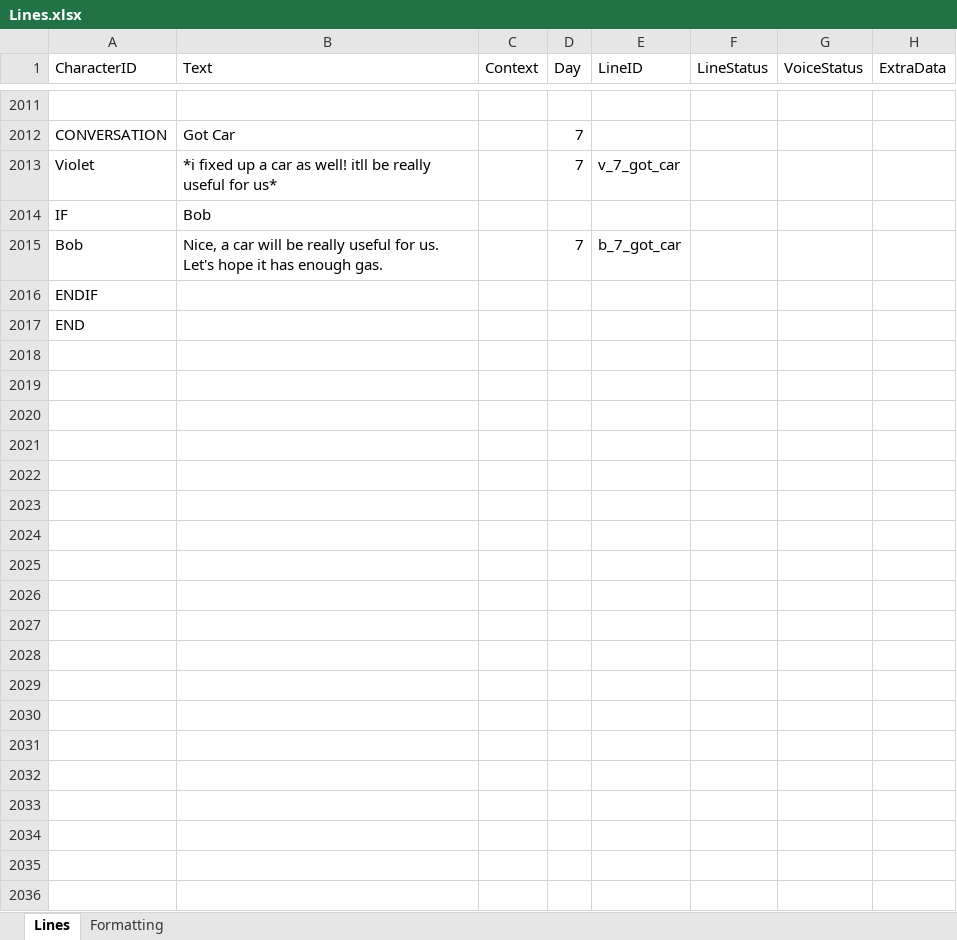
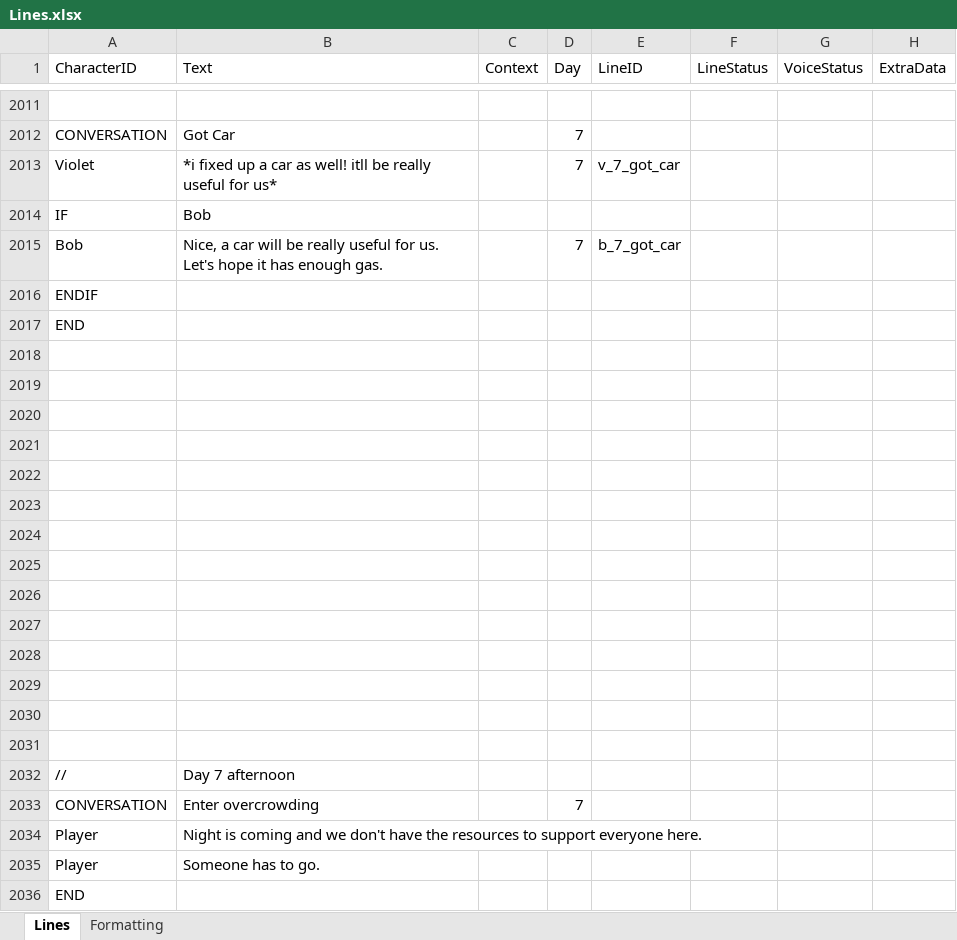
Before and after one commit to Tobogganeer/BeyondTheDoor, an Excel workbook: Lines.xlsx, sheet Lines, drawn as a sheet; only a part is shown, gaps mark what is left out; values as stored, in another font and other column widths than the file's, no borders; conditional formats not drawn; the diff covers the shown part only; the diff names each change by its address in the sheet, - before the commit and + after, or states it on an @@ line.

Commit message:
Overcrowding comments

```diff
--- a/Lines.xlsx (sheet Lines)
+++ b/Lines.xlsx (sheet Lines)
+row 2018: (empty)
+row 2019: (empty)
+row 2020: (empty)
+row 2021: (empty)
+row 2022: (empty)
+row 2023: (empty)
+row 2024: (empty)
+row 2025: (empty)
+row 2026: (empty)
+row 2027: (empty)
+row 2028: (empty)
+row 2029: (empty)
+row 2030: (empty)
+row 2031: (empty)
+row 2032: // | Day 7 afternoon
+row 2033: CONVERSATION | Enter overcrowding |  | 7
+row 2034: Player | Night is coming and we don't have the resources to support everyone here.
+row 2035: Player | Someone has to go.
+row 2036: END
```
Also changed, not shown: 74 added rows and 13 removed rows elsewhere in this sheet.
